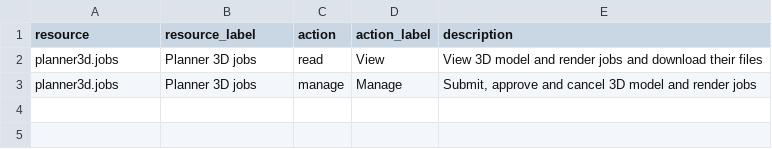
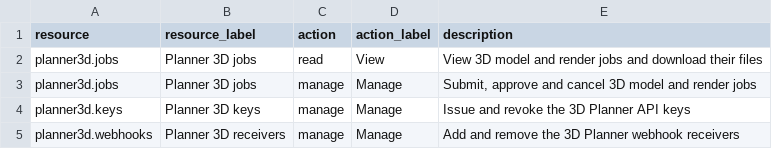
Before and after one commit to jayson-odoo/foundryx-shared-service, a CSV file: service_backend/modules/planner3d/permissions/permissions.csv, drawn as a sheet.

```diff
--- a/service_backend/modules/planner3d/permissions/permissions.csv
+++ b/service_backend/modules/planner3d/permissions/permissions.csv
@@ -3 +3,3 @@ planner3d.jobs,Planner 3D jobs,read,View,"View 3D model and render jobs and down
 planner3d.jobs,Planner 3D jobs,manage,Manage,"Submit, approve and cancel 3D model and render jobs"
+planner3d.keys,Planner 3D keys,manage,Manage,"Issue and revoke the 3D Planner API keys"
+planner3d.webhooks,Planner 3D receivers,manage,Manage,"Add and remove the 3D Planner webhook receivers"
```
Also changed, not shown: 43 other files.
